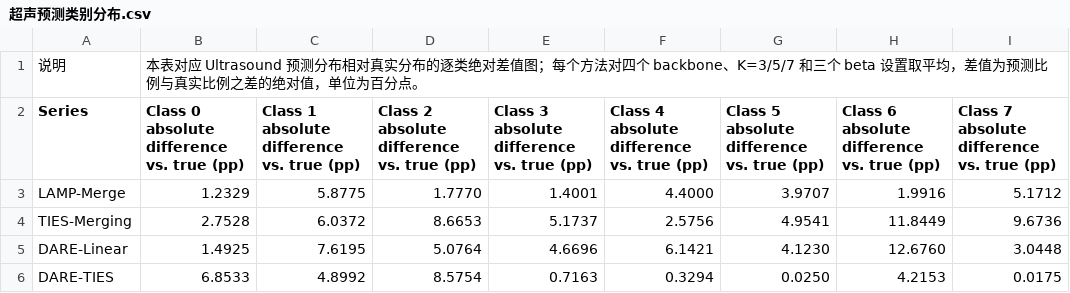
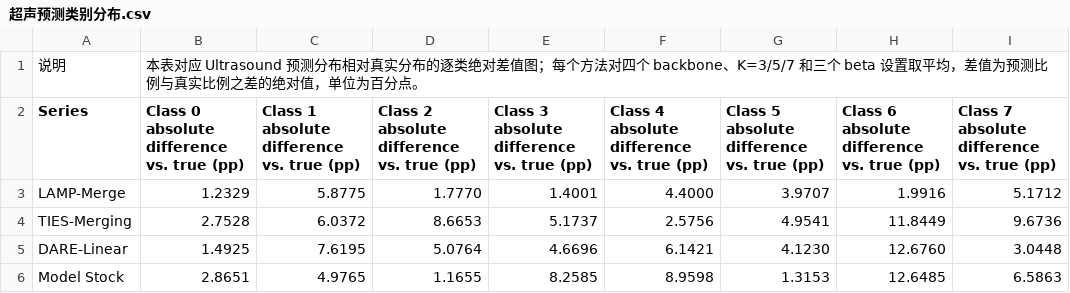
Before and after one commit to asafox2086/Model_Merge, a CSV file: 论文实验数据/超声预测类别分布.csv, drawn as a sheet; removed rows and columns are numbered as before the commit, all else as after; the diff names each change by its address in the sheet, - before the commit and + after, or states it on an @@ line.

```diff
--- a/论文实验数据/超声预测类别分布.csv
+++ b/论文实验数据/超声预测类别分布.csv
-row 6: DARE-TIES | 6.8533 | 4.8992 | 8.5754 | 0.7163 | 0.3294 | 0.0250 | 4.2153 | 0.0175
+row 6: Model Stock | 2.8651 | 4.9765 | 1.1655 | 8.2585 | 8.9598 | 1.3153 | 12.6485 | 6.5863
```
Also changed, not shown: 14 other files.
